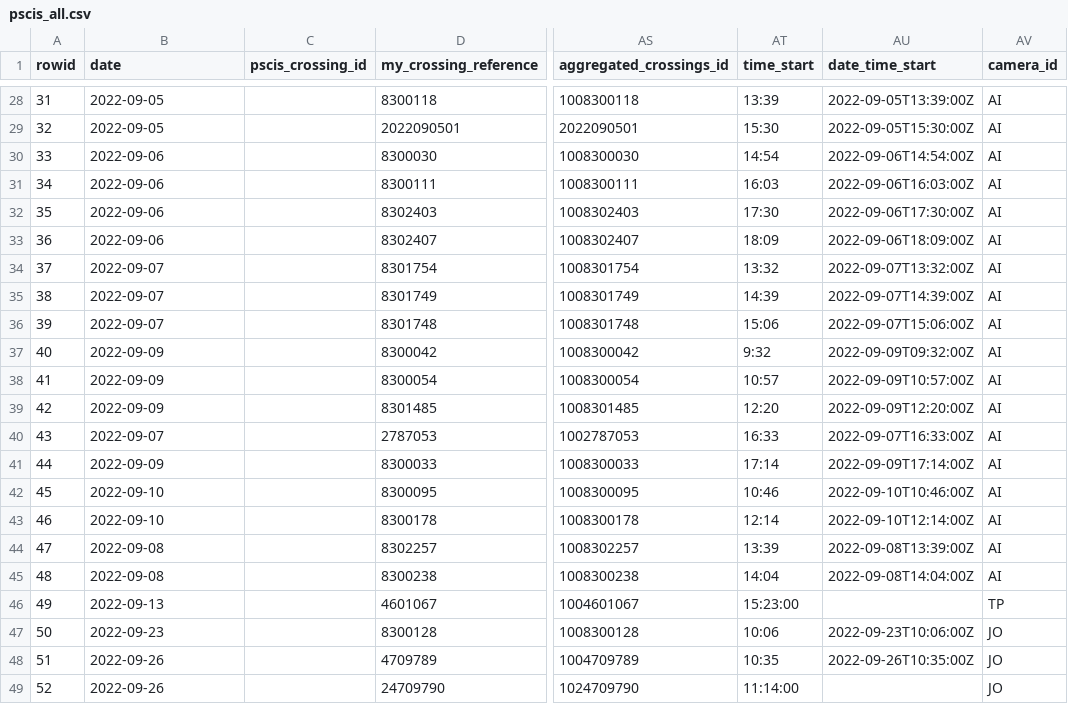
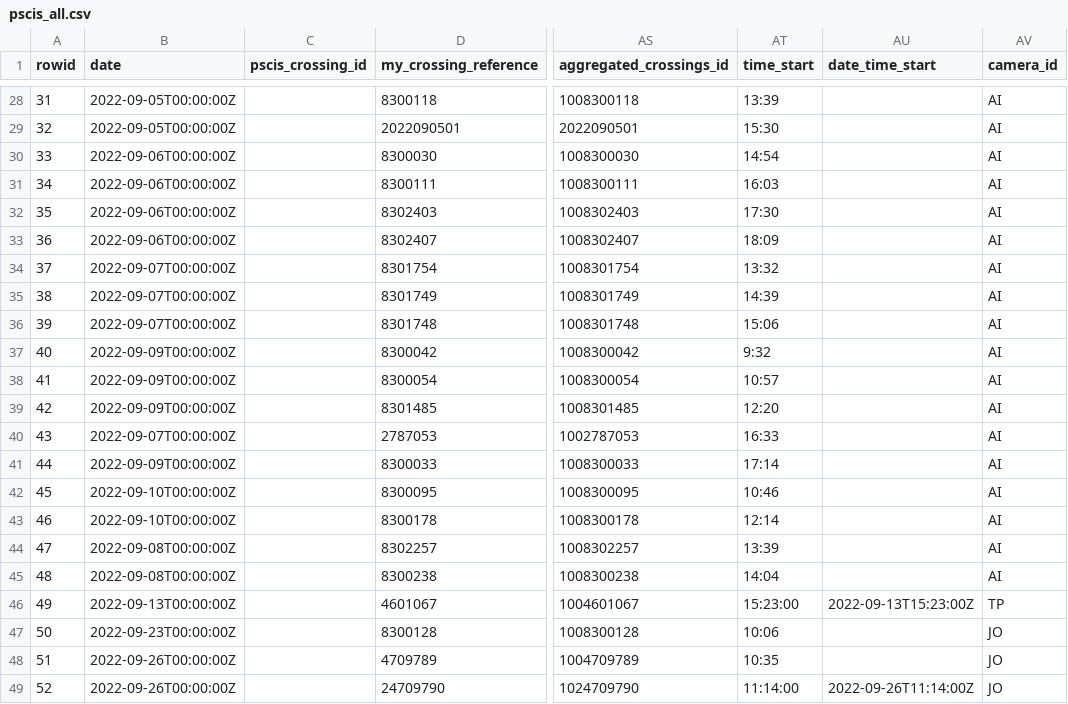
Before and after one commit to NewGraphEnvironment/fish_passage_skeena_2022_reporting, a CSV file: data/backup/pscis_all.csv, drawn as a sheet; only a part is shown, gaps mark what is left out; the diff covers the shown part only; the diff names each change by its address in the sheet, - before the commit and + after, or states it on an @@ line.

```diff
--- a/data/backup/pscis_all.csv
+++ b/data/backup/pscis_all.csv
-B28:B29 (date): 2022-09-05
+B28:B29 (date): 2022-09-05T00:00:00Z
-AU28 (date_time_start): 2022-09-05T13:39:00Z
+AU28 (date_time_start): (empty)
-AU29 (date_time_start): 2022-09-05T15:30:00Z
+AU29 (date_time_start): (empty)
-B30:B33 (date): 2022-09-06
+B30:B33 (date): 2022-09-06T00:00:00Z
-AU30 (date_time_start): 2022-09-06T14:54:00Z
+AU30 (date_time_start): (empty)
-AU31 (date_time_start): 2022-09-06T16:03:00Z
+AU31 (date_time_start): (empty)
-AU32 (date_time_start): 2022-09-06T17:30:00Z
+AU32 (date_time_start): (empty)
-AU33 (date_time_start): 2022-09-06T18:09:00Z
+AU33 (date_time_start): (empty)
-B34:B36 (date): 2022-09-07
+B34:B36 (date): 2022-09-07T00:00:00Z
-AU34 (date_time_start): 2022-09-07T13:32:00Z
+AU34 (date_time_start): (empty)
-AU35 (date_time_start): 2022-09-07T14:39:00Z
+AU35 (date_time_start): (empty)
-AU36 (date_time_start): 2022-09-07T15:06:00Z
+AU36 (date_time_start): (empty)
-B37:B39 (date): 2022-09-09
+B37:B39 (date): 2022-09-09T00:00:00Z
-AU37 (date_time_start): 2022-09-09T09:32:00Z
+AU37 (date_time_start): (empty)
-AU38 (date_time_start): 2022-09-09T10:57:00Z
+AU38 (date_time_start): (empty)
-AU39 (date_time_start): 2022-09-09T12:20:00Z
+AU39 (date_time_start): (empty)
-B40 (date): 2022-09-07
+B40 (date): 2022-09-07T00:00:00Z
-AU40 (date_time_start): 2022-09-07T16:33:00Z
+AU40 (date_time_start): (empty)
-B41 (date): 2022-09-09
+B41 (date): 2022-09-09T00:00:00Z
-AU41 (date_time_start): 2022-09-09T17:14:00Z
+AU41 (date_time_start): (empty)
-B42:B43 (date): 2022-09-10
+B42:B43 (date): 2022-09-10T00:00:00Z
-AU42 (date_time_start): 2022-09-10T10:46:00Z
+AU42 (date_time_start): (empty)
-AU43 (date_time_start): 2022-09-10T12:14:00Z
+AU43 (date_time_start): (empty)
-B44:B45 (date): 2022-09-08
+B44:B45 (date): 2022-09-08T00:00:00Z
-AU44 (date_time_start): 2022-09-08T13:39:00Z
+AU44 (date_time_start): (empty)
-AU45 (date_time_start): 2022-09-08T14:04:00Z
+AU45 (date_time_start): (empty)
-B46 (date): 2022-09-13
+B46 (date): 2022-09-13T00:00:00Z
-AU46 (date_time_start): (empty)
+AU46 (date_time_start): 2022-09-13T15:23:00Z
-B47 (date): 2022-09-23
+B47 (date): 2022-09-23T00:00:00Z
-AU47 (date_time_start): 2022-09-23T10:06:00Z
+AU47 (date_time_start): (empty)
-B48:B49 (date): 2022-09-26
+B48:B49 (date): 2022-09-26T00:00:00Z
-AU48 (date_time_start): 2022-09-26T10:35:00Z
+AU48 (date_time_start): (empty)
-AU49 (date_time_start): (empty)
+AU49 (date_time_start): 2022-09-26T11:14:00Z
```
Also changed, not shown: 110 edited cells elsewhere in this file, data/habitat_confirmations_priorities.csv, 42 other files.
